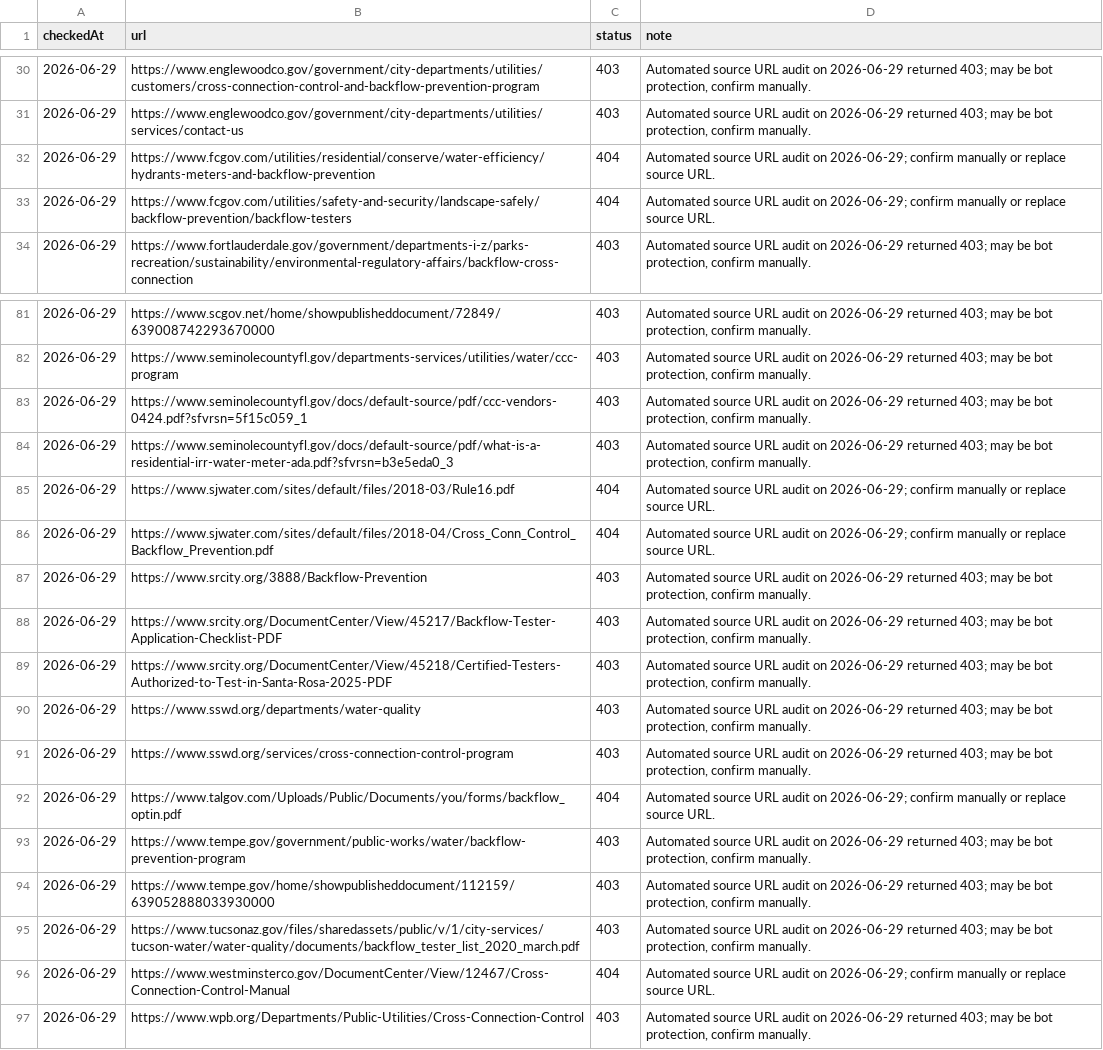
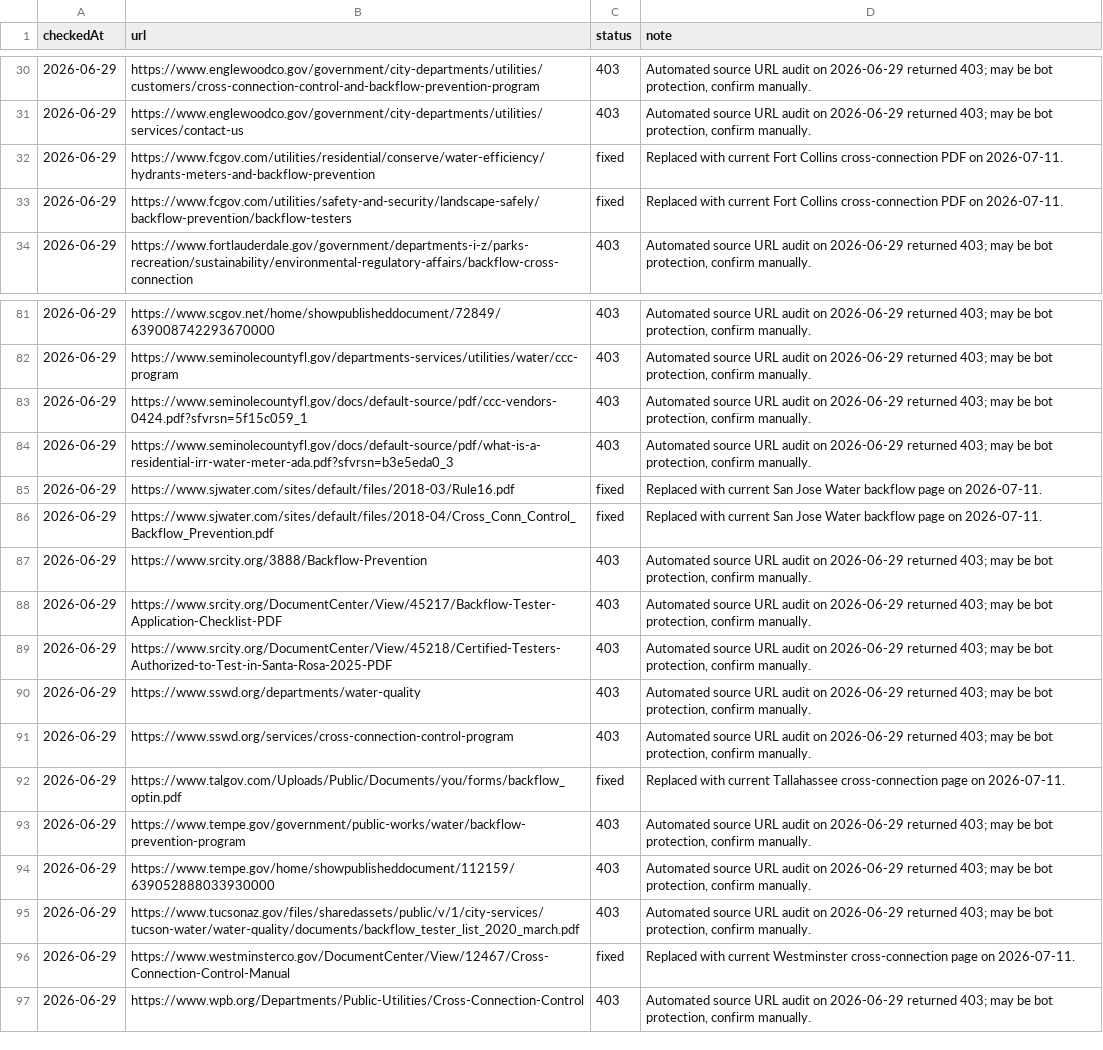
Before and after one commit to ichbinhyeok/backflowverdict, a CSV file: data/ops/broken_links.csv, drawn as a sheet; only a part is shown, gaps mark what is left out; the diff covers the shown part only.

```diff
--- a/data/ops/broken_links.csv
+++ b/data/ops/broken_links.csv
@@ -31,4 +31,4 @@ checkedAt,url,status,note
 2026-06-29,https://www.englewoodco.gov/government/city-departments/utilities/services/contact-us,403,"Automated source URL audit on 2026-06-29 returned 403; may be bot protection, confirm manually."
-2026-06-29,https://www.fcgov.com/utilities/residential/conserve/water-efficiency/hydrants-meters-and-backflow-prevention,404,Automated source URL audit on 2026-06-29; confirm manually or replace source URL.
-2026-06-29,https://www.fcgov.com/utilities/safety-and-security/landscape-safely/backflow-prevention/backflow-testers,404,Automated source URL audit on 2026-06-29; confirm manually or replace source URL.
+2026-06-29,https://www.fcgov.com/utilities/residential/conserve/water-efficiency/hydrants-meters-and-backflow-prevention,fixed,Replaced with current Fort Collins cross-connection PDF on 2026-07-11.
+2026-06-29,https://www.fcgov.com/utilities/safety-and-security/landscape-safely/backflow-prevention/backflow-testers,fixed,Replaced with current Fort Collins cross-connection PDF on 2026-07-11.
 2026-06-29,https://www.fortlauderdale.gov/government/departments-i-z/parks-recreation/sustainability/environmental-regulatory-affairs/backflow-cross-connection,403,"Automated source URL audit on 2026-06-29 returned 403; may be bot protection, confirm manually."
@@ -84,4 +84,4 @@ checkedAt,url,status,note
 2026-06-29,https://www.seminolecountyfl.gov/docs/default-source/pdf/what-is-a-residential-irr-water-meter-ada.pdf?sfvrsn=b3e5eda0_3,403,"Automated source URL audit on 2026-06-29 returned 403; may be bot protection, confirm manually."
-2026-06-29,https://www.sjwater.com/sites/default/files/2018-03/Rule16.pdf,404,Automated source URL audit on 2026-06-29; confirm manually or replace source URL.
-2026-06-29,https://www.sjwater.com/sites/default/files/2018-04/Cross_Conn_Control_Backflow_Prevention.pdf,404,Automated source URL audit on 2026-06-29; confirm manually or replace source URL.
+2026-06-29,https://www.sjwater.com/sites/default/files/2018-03/Rule16.pdf,fixed,Replaced with current San Jose Water backflow page on 2026-07-11.
+2026-06-29,https://www.sjwater.com/sites/default/files/2018-04/Cross_Conn_Control_Backflow_Prevention.pdf,fixed,Replaced with current San Jose Water backflow page on 2026-07-11.
 2026-06-29,https://www.srcity.org/3888/Backflow-Prevention,403,"Automated source URL audit on 2026-06-29 returned 403; may be bot protection, confirm manually."
@@ -91,3 +91,3 @@ checkedAt,url,status,note
 2026-06-29,https://www.sswd.org/services/cross-connection-control-program,403,"Automated source URL audit on 2026-06-29 returned 403; may be bot protection, confirm manually."
-2026-06-29,https://www.talgov.com/Uploads/Public/Documents/you/forms/backflow_optin.pdf,404,Automated source URL audit on 2026-06-29; confirm manually or replace source URL.
+2026-06-29,https://www.talgov.com/Uploads/Public/Documents/you/forms/backflow_optin.pdf,fixed,Replaced with current Tallahassee cross-connection page on 2026-07-11.
 2026-06-29,https://www.tempe.gov/government/public-works/water/backflow-prevention-program,403,"Automated source URL audit on 2026-06-29 returned 403; may be bot protection, confirm manually."
@@ -95,3 +95,3 @@ checkedAt,url,status,note
 2026-06-29,https://www.tucsonaz.gov/files/sharedassets/public/v/1/city-services/tucson-water/water-quality/documents/backflow_tester_list_2020_march.pdf,403,"Automated source URL audit on 2026-06-29 returned 403; may be bot protection, confirm manually."
-2026-06-29,https://www.westminsterco.gov/DocumentCenter/View/12467/Cross-Connection-Control-Manual,404,Automated source URL audit on 2026-06-29; confirm manually or replace source URL.
+2026-06-29,https://www.westminsterco.gov/DocumentCenter/View/12467/Cross-Connection-Control-Manual,fixed,Replaced with current Westminster cross-connection page on 2026-07-11.
 2026-06-29,https://www.wpb.org/Departments/Public-Utilities/Cross-Connection-Control,403,"Automated source URL audit on 2026-06-29 returned 403; may be bot protection, confirm manually."
```
Also changed, not shown: 26 edited cells elsewhere in this file, data/providers/providers.csv, 23 other files.
